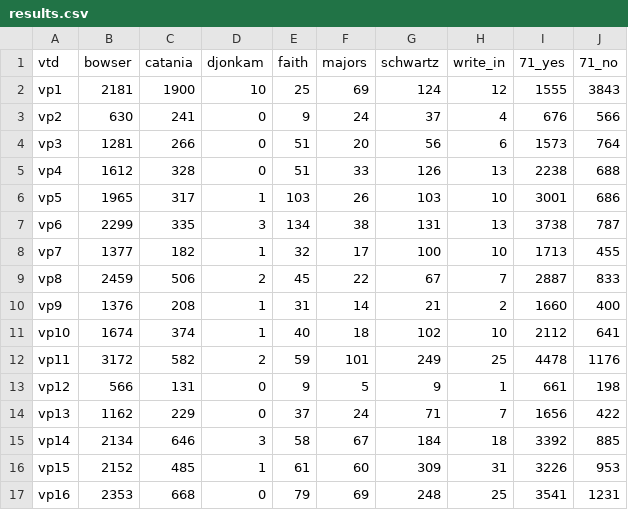
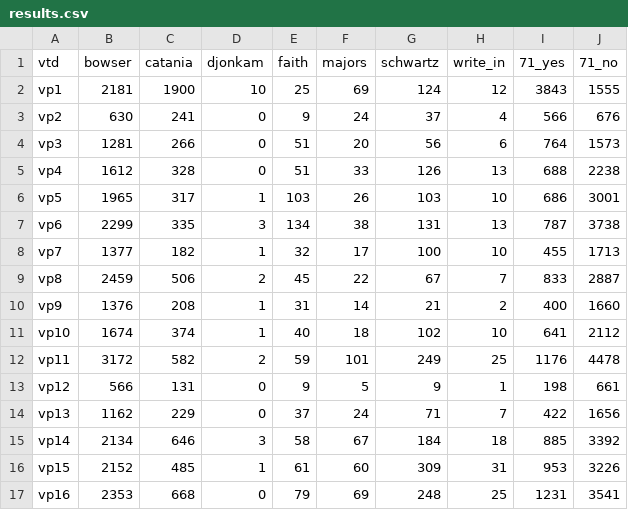
Before and after one commit to cmgiven/open-election-map, a CSV file: data/results.csv, drawn as a sheet; only a part is shown; the diff covers the shown part only.

Commit message:
Auto-update

```diff
--- a/data/results.csv
+++ b/data/results.csv
@@ -1,17 +1,17 @@
 vtd,bowser,catania,djonkam,faith,majors,schwartz,write_in,71_yes,71_no
-vp1,2181,1900,10,25,69,124,12,1555,3843
-vp2,630,241,0,9,24,37,4,676,566
-vp3,1281,266,0,51,20,56,6,1573,764
-vp4,1612,328,0,51,33,126,13,2238,688
-vp5,1965,317,1,103,26,103,10,3001,686
-vp6,2299,335,3,134,38,131,13,3738,787
-vp7,1377,182,1,32,17,100,10,1713,455
-vp8,2459,506,2,45,22,67,7,2887,833
-vp9,1376,208,1,31,14,21,2,1660,400
-vp10,1674,374,1,40,18,102,10,2112,641
-vp11,3172,582,2,59,101,249,25,4478,1176
-vp12,566,131,0,9,5,9,1,661,198
-vp13,1162,229,0,37,24,71,7,1656,422
-vp14,2134,646,3,58,67,184,18,3392,885
-vp15,2152,485,1,61,60,309,31,3226,953
-vp16,2353,668,0,79,69,248,25,3541,1231
+vp1,2181,1900,10,25,69,124,12,3843,1555
+vp2,630,241,0,9,24,37,4,566,676
+vp3,1281,266,0,51,20,56,6,764,1573
+vp4,1612,328,0,51,33,126,13,688,2238
+vp5,1965,317,1,103,26,103,10,686,3001
+vp6,2299,335,3,134,38,131,13,787,3738
+vp7,1377,182,1,32,17,100,10,455,1713
+vp8,2459,506,2,45,22,67,7,833,2887
+vp9,1376,208,1,31,14,21,2,400,1660
+vp10,1674,374,1,40,18,102,10,641,2112
+vp11,3172,582,2,59,101,249,25,1176,4478
+vp12,566,131,0,9,5,9,1,198,661
+vp13,1162,229,0,37,24,71,7,422,1656
+vp14,2134,646,3,58,67,184,18,885,3392
+vp15,2152,485,1,61,60,309,31,953,3226
+vp16,2353,668,0,79,69,248,25,1231,3541
```
Also changed, not shown: 34 edited cells elsewhere in this file.
